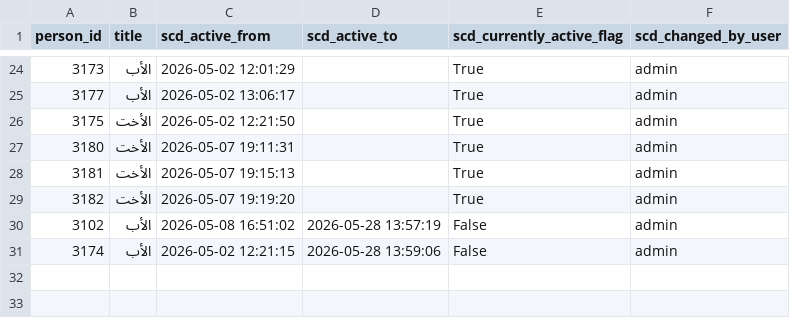
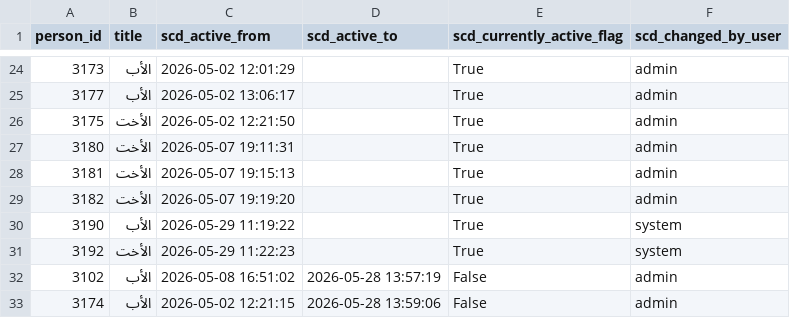
Before and after one commit to marwanalfarah-prog/jecportal, a CSV file: data/JECJordanData/scd_person_titles.csv, drawn as a sheet; only a part is shown, gaps mark what is left out; the diff names each change by its address in the sheet, - before the commit and + after, or states it on an @@ line.

```diff
--- a/data/JECJordanData/scd_person_titles.csv
+++ b/data/JECJordanData/scd_person_titles.csv
+row 30: 3190 | الأب | 2026-05-29 11:19:22 |  | True | system
+row 31: 3192 | الأخت | 2026-05-29 11:22:23 |  | True | system
```
Also changed, not shown: data/JECJordanData/scd_org_tree_edges.csv, data/JECJordanData/scd_org_tree_hulls.csv, 13 other files.
